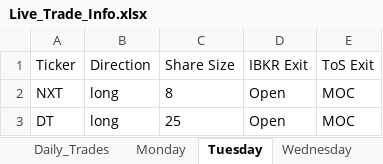
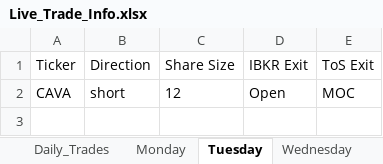
Before and after one commit to rschaefer8887/Trading-Algo, an Excel workbook: Live_Trade_Info.xlsx, sheet Tuesday, drawn as a sheet; values as stored, in another font and other column widths than the file's, no borders; removed rows and columns are numbered as before the commit, all else as after; the diff names each change by its address in the sheet, - before the commit and + after, or states it on an @@ line.

```diff
--- a/Live_Trade_Info.xlsx (sheet Tuesday)
+++ b/Live_Trade_Info.xlsx (sheet Tuesday)
-row 2: NXT | long | 8 | Open | MOC
-row 3: DT | long | 25 | Open | MOC
+row 2: CAVA | short | 12 | Open | MOC
```
Also changed, not shown: sheet Monday, sheet Friday, sheet Wednesday, 8 other files.
